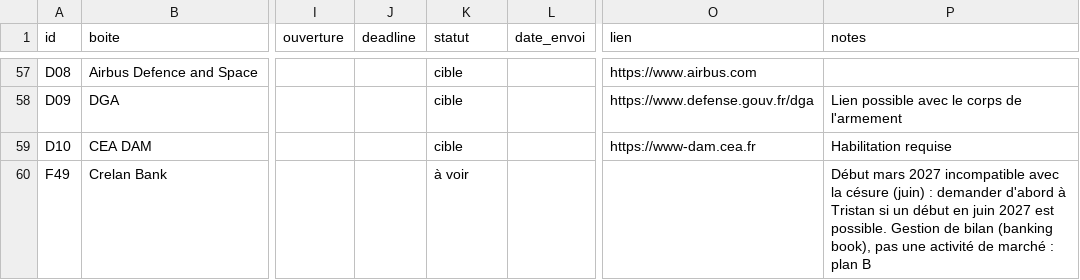
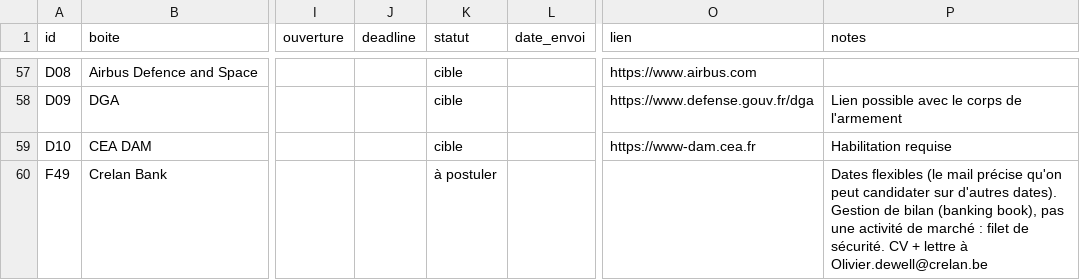
Before and after one commit to josselindavion/stages, a CSV file: candidatures.csv, drawn as a sheet; only a part is shown, gaps mark what is left out; the diff names each change by its address in the sheet, - before the commit and + after, or states it on an @@ line.

```diff
--- a/candidatures.csv
+++ b/candidatures.csv
-K60 (statut): à voir
+K60 (statut): à postuler
-P60 (notes): Début mars 2027 incompatible avec la césure (juin) : demander d'abord à Tristan si un début en juin 2027 est possible. Gestion de bilan (banking book), pas une activité de marché : plan B
+P60 (notes): Dates flexibles (le mail précise qu'on peut candidater sur d'autres dates). Gestion de bilan (banking book), pas une activité de marché : filet de sécurité. CV + lettre à Olivier.dewell@crelan.be
```
